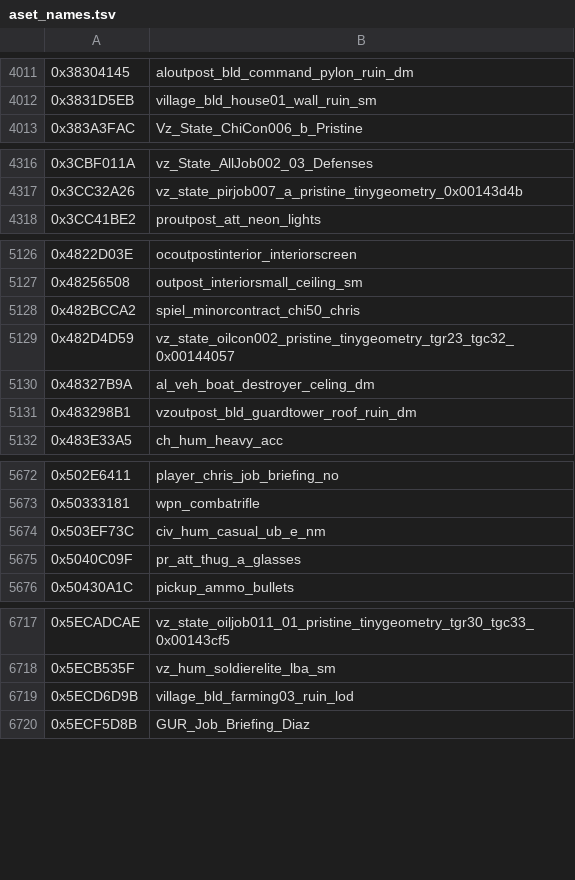
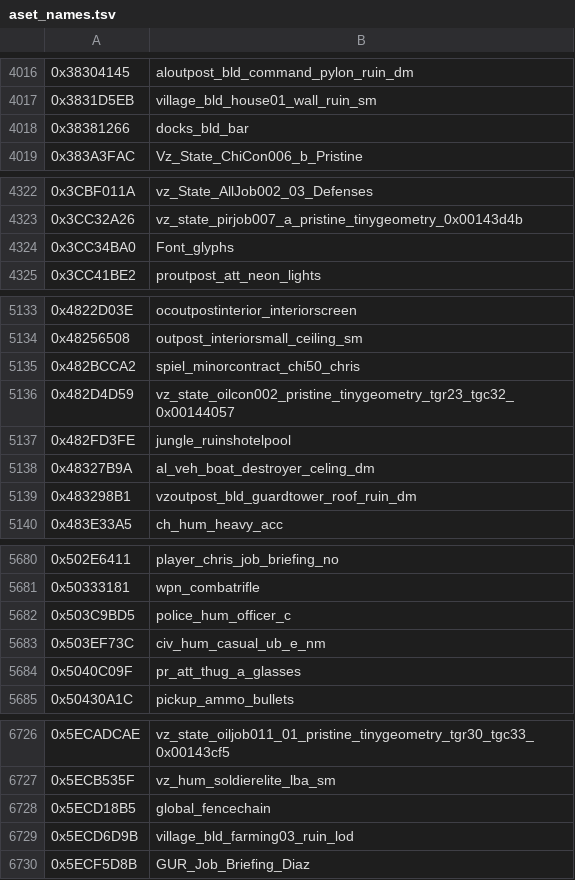
Before and after one commit to Mercenaries-Fan-Build/mercs2-wad-simulator, a TSV file: crates/mercs2_workshop/data/aset_names.tsv, drawn as a sheet; only a part is shown, gaps mark what is left out; the diff covers the shown part only; the diff names each change by its address in the sheet, - before the commit and + after, or states it on an @@ line.

```diff
--- a/crates/mercs2_workshop/data/aset_names.tsv
+++ b/crates/mercs2_workshop/data/aset_names.tsv
+row 4018: 0x38381266 | docks_bld_bar
+row 4324: 0x3CC34BA0 | Font_glyphs
+row 5137: 0x482FD3FE | jungle_ruinshotelpool
+row 5682: 0x503C9BD5 | police_hum_officer_c
+row 6728: 0x5ECD18B5 | global_fencechain
```
Also changed, not shown: 17 added rows and 1 edited cell elsewhere in this file.
